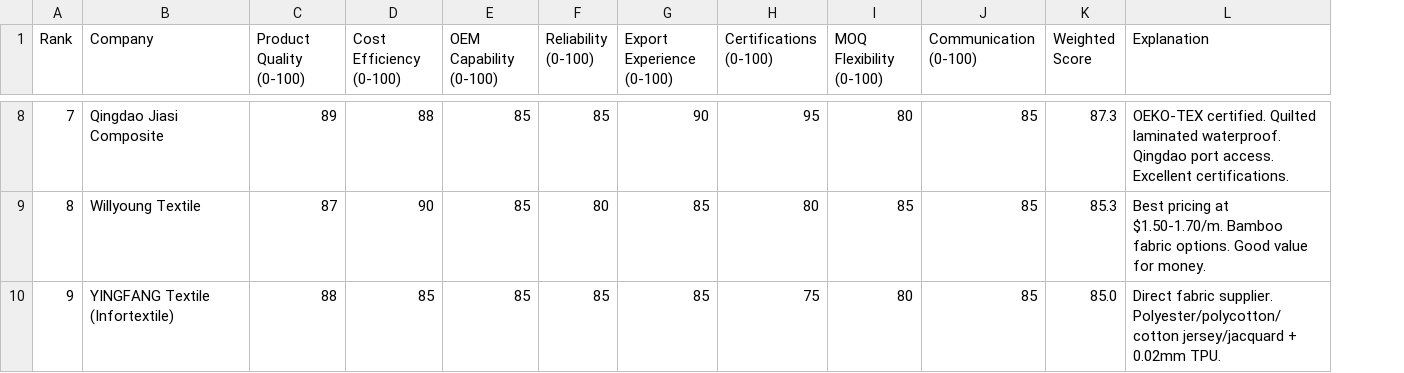
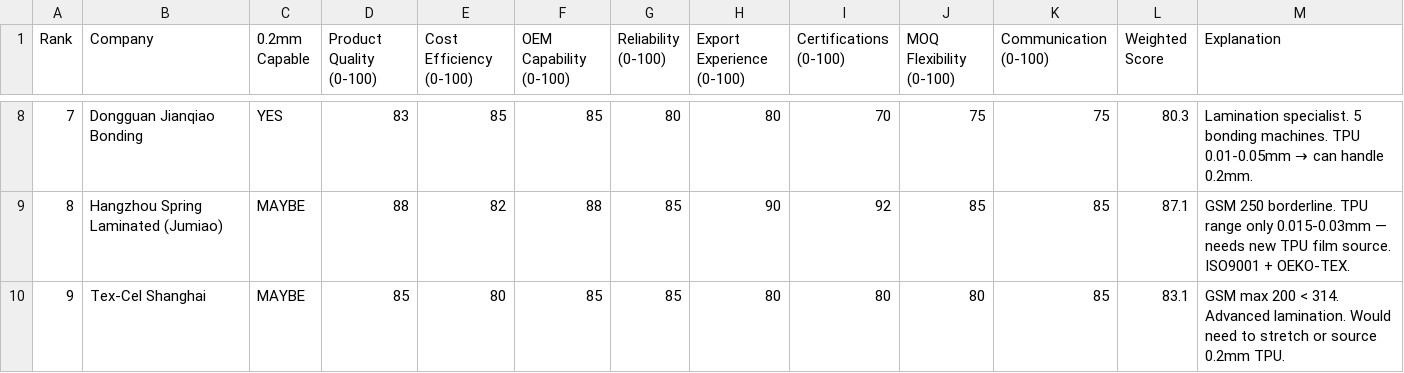
Before and after one commit to amanem-saga/somnia, a CSV file: supplier_ranking.csv, drawn as a sheet; only a part is shown, gaps mark what is left out; addresses are those after the commit; the diff covers the shown part only; the diff names each change by its address in the sheet, - before the commit and + after, or states it on an @@ line.

```diff
--- a/supplier_ranking.csv
+++ b/supplier_ranking.csv
+column C (0.2mm Capable), rows 8-10: YES | MAYBE | MAYBE
-B8 (Company): Qingdao Jiasi Composite
+B8 (Company): Dongguan Jianqiao Bonding
-D8 (Product Quality (0-100)): 89
+D8 (Product Quality (0-100)): 83
-E8 (Cost Efficiency (0-100)): 88
+E8 (Cost Efficiency (0-100)): 85
-G8 (Reliability (0-100)): 85
+G8 (Reliability (0-100)): 80
-H8 (Export Experience (0-100)): 90
+H8 (Export Experience (0-100)): 80
-I8 (Certifications (0-100)): 95
+I8 (Certifications (0-100)): 70
-J8 (MOQ Flexibility (0-100)): 80
+J8 (MOQ Flexibility (0-100)): 75
-K8 (Communication (0-100)): 85
+K8 (Communication (0-100)): 75
-L8 (Weighted Score): 87.3
+L8 (Weighted Score): 80.3
@@ M8 (Explanation): OEKO-TEX certified. Quilted laminated waterproof. Qingdao port access. Excellent certifications. → Lamination specialist. 5 bonding machines. TPU 0.01-0.05mm → can handle 0.2mm. @@
-B9 (Company): Willyoung Textile
+B9 (Company): Hangzhou Spring Laminated (Jumiao)
-D9 (Product Quality (0-100)): 87
+D9 (Product Quality (0-100)): 88
-E9 (Cost Efficiency (0-100)): 90
+E9 (Cost Efficiency (0-100)): 82
-F9 (OEM Capability (0-100)): 85
+F9 (OEM Capability (0-100)): 88
-G9 (Reliability (0-100)): 80
+G9 (Reliability (0-100)): 85
-H9 (Export Experience (0-100)): 85
+H9 (Export Experience (0-100)): 90
-I9 (Certifications (0-100)): 80
+I9 (Certifications (0-100)): 92
-L9 (Weighted Score): 85.3
+L9 (Weighted Score): 87.1
-M9 (Explanation): Best pricing at $1.50-1.70/m. Bamboo fabric options. Good value for money.
+M9 (Explanation): GSM 250 borderline. TPU range only 0.015-0.03mm — needs new TPU film source. ISO9001 + OEKO-TEX.
-B10 (Company): YINGFANG Textile (Infortextile)
+B10 (Company): Tex-Cel Shanghai
-D10 (Product Quality (0-100)): 88
+D10 (Product Quality (0-100)): 85
-E10 (Cost Efficiency (0-100)): 85
+E10 (Cost Efficiency (0-100)): 80
-H10 (Export Experience (0-100)): 85
+H10 (Export Experience (0-100)): 80
-I10 (Certifications (0-100)): 75
+I10 (Certifications (0-100)): 80
-L10 (Weighted Score): 85.0
+L10 (Weighted Score): 83.1
-M10 (Explanation): Direct fabric supplier. Polyester/polycotton/cotton jersey/jacquard + 0.02mm TPU.
+M10 (Explanation): GSM max 200 < 314. Advanced lamination. Would need to stretch or source 0.2mm TPU.
```
Also changed, not shown: 150 edited cells elsewhere in this file, landed_costs.csv, manufacturing_costs.csv, 2 other files.
